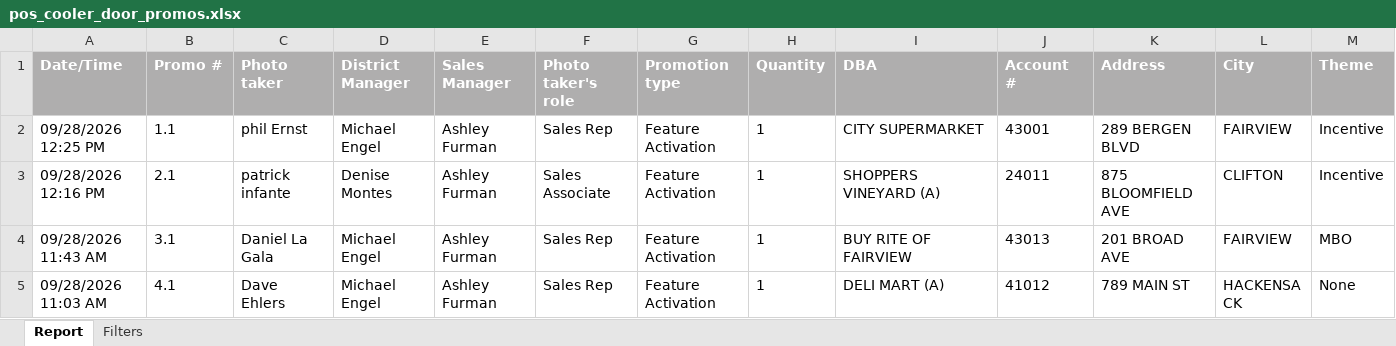
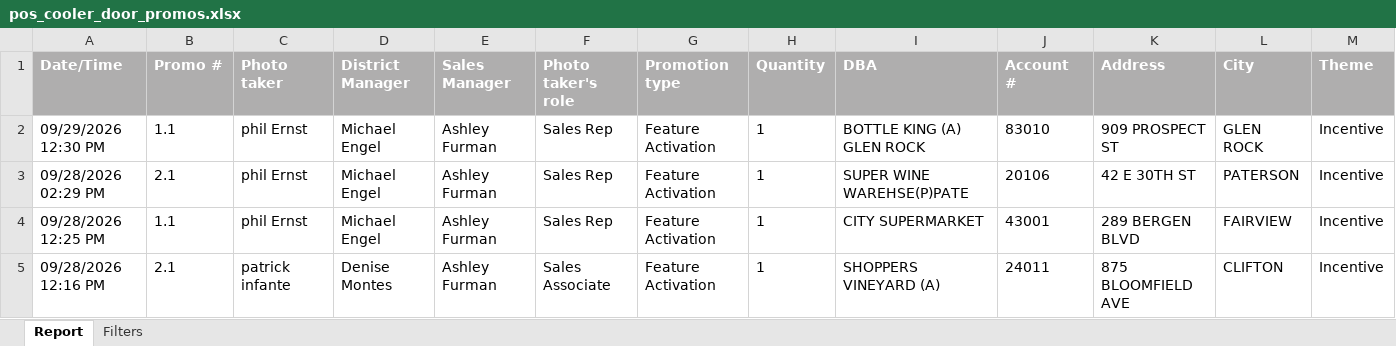
Before and after one commit to gavinsharkey5/Kohler-Dist-Master-Dashboard, an Excel workbook: MPOs/off-prem/pos_cooler_door_promos.xlsx, sheet Report, drawn as a sheet; only a part is shown; the shorter side is filled out with more unchanged rows; values as stored, in another font and other column widths than the file's, no borders; rows hold the shown columns only; the diff names each change by its address in the sheet, - before the commit and + after, or states it on an @@ line.

```diff
--- a/MPOs/off-prem/pos_cooler_door_promos.xlsx (sheet Report)
+++ b/MPOs/off-prem/pos_cooler_door_promos.xlsx (sheet Report)
+row 2: 09/29/2026 12:30 PM | 1.1 | phil Ernst | Michael Engel | Ashley Furman | Sales Rep | Feature Activation | 1 | BOTTLE KING (A) GLEN ROCK | 83010 | 909 PROSPECT ST | GLEN ROCK | Incentive
+row 3: 09/28/2026 02:29 PM | 2.1 | phil Ernst | Michael Engel | Ashley Furman | Sales Rep | Feature Activation | 1 | SUPER WINE WAREHSE(P)PATE | 20106 | 42 E 30TH ST | PATERSON | Incentive
```
Also changed, not shown: 10 other files.
